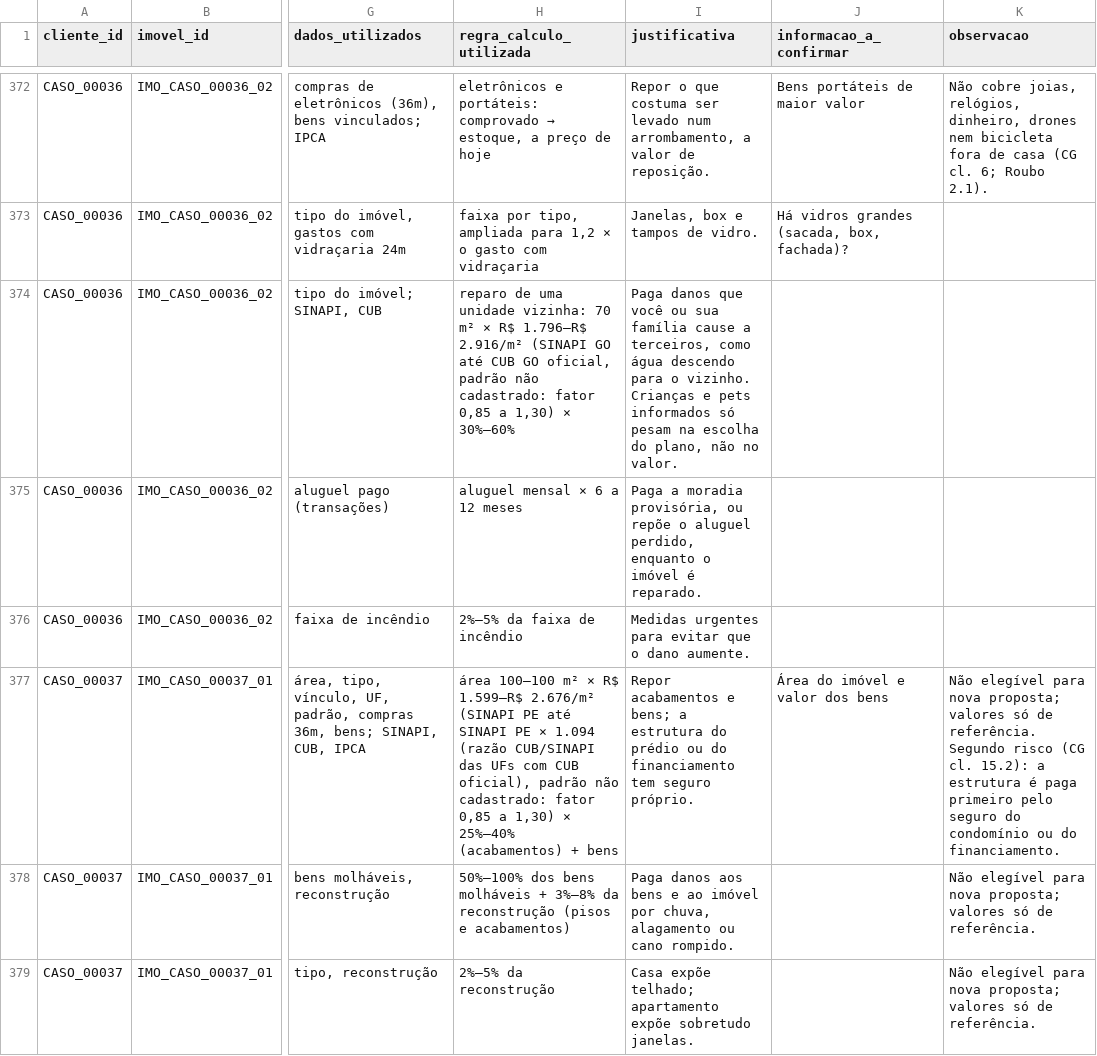
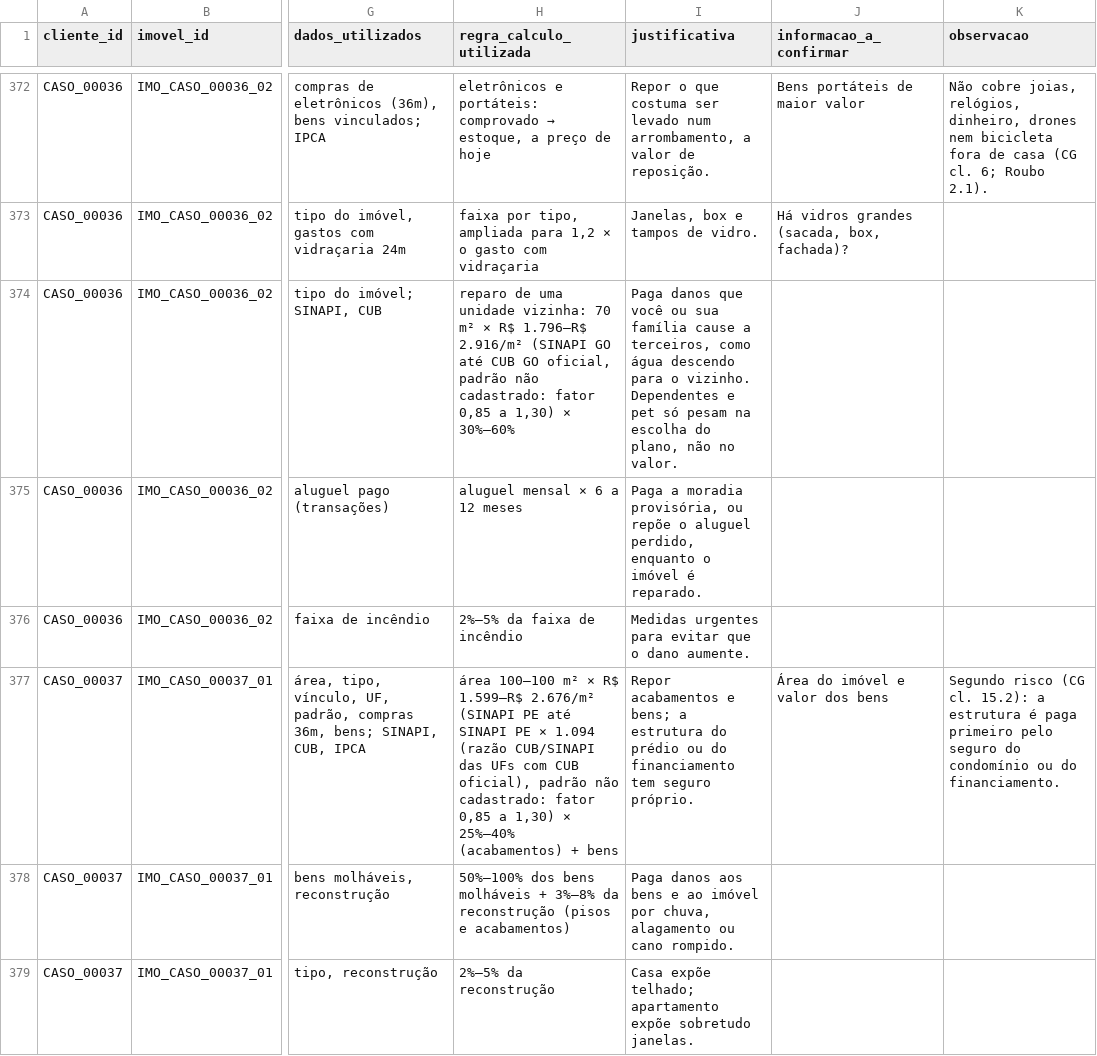
Before and after one commit to EduVPF/datathon-protecao-inteligente, a CSV file: entrega/template_coberturas_times.csv, drawn as a sheet; only a part is shown, gaps mark what is left out; the diff covers the shown part only; the diff names each change by its address in the sheet, - before the commit and + after, or states it on an @@ line.

Commit message:
fix: seguro BB so com produto de seguridade, frescor na confianca e texto de dependentes (ajustes do PR #13)

```diff
--- a/entrega/template_coberturas_times.csv
+++ b/entrega/template_coberturas_times.csv
-I374 (justificativa): …o vizinho. Crianças e pets informados só pesam…
+I374 (justificativa): …o vizinho. Dependentes e pet só pesam…
-K377 (observacao): Não elegível para nova proposta; valores só de referência. Segundo risco…
+K377 (observacao): Segundo risco…
-K378:K379 (observacao): Não elegível para nova proposta; valores só de referência.
+K378:K379 (observacao): (empty)
```
Also changed, not shown: 191 edited cells elsewhere in this file, entrega/template_resultado_times.csv, 7 other files.
